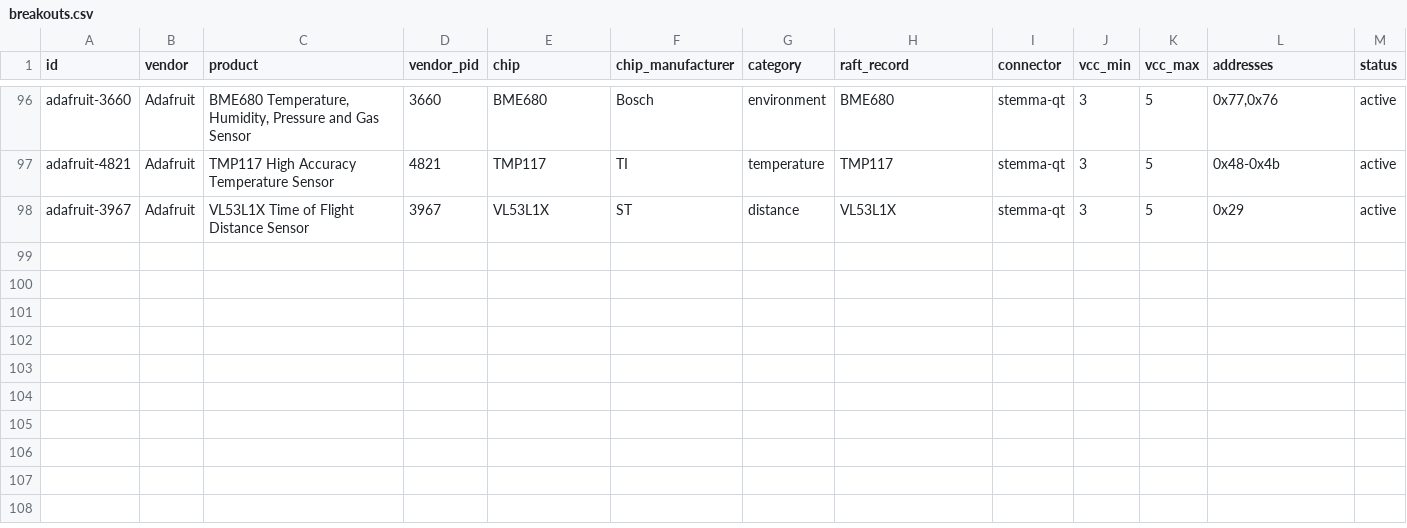
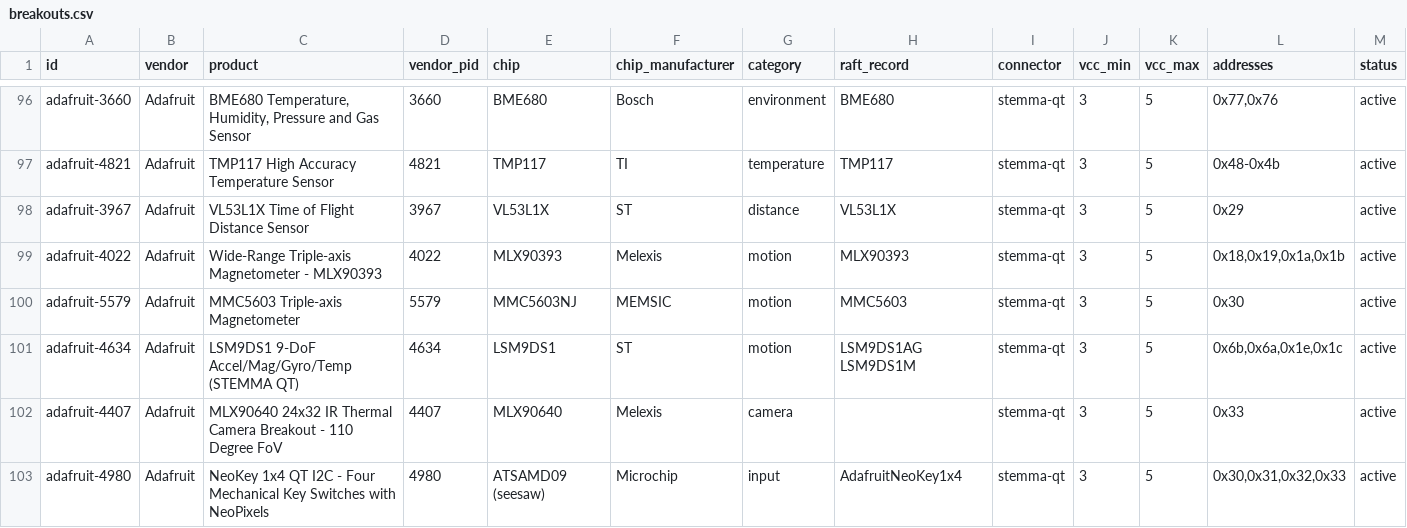
Before and after one commit to robdobsn/RaftCore, a CSV file: devtypes/breakouts/breakouts.csv, drawn as a sheet; only a part is shown, gaps mark what is left out; rows hold the shown columns only; the diff covers the shown part only; the diff names each change by its address in the sheet, - before the commit and + after, or states it on an @@ line.

```diff
--- a/devtypes/breakouts/breakouts.csv
+++ b/devtypes/breakouts/breakouts.csv
+row 99: adafruit-4022 | Adafruit | Wide-Range Triple-axis Magnetometer - MLX90393 | 4022 | MLX90393 | Melexis | motion | MLX90393 | stemma-qt | 3 | 5 | 0x18,0x19,0x1a,0x1b | active
+row 100: adafruit-5579 | Adafruit | MMC5603 Triple-axis Magnetometer | 5579 | MMC5603NJ | MEMSIC | motion | MMC5603 | stemma-qt | 3 | 5 | 0x30 | active
+row 101: adafruit-4634 | Adafruit | LSM9DS1 9-DoF Accel/Mag/Gyro/Temp (STEMMA QT) | 4634 | LSM9DS1 | ST | motion | LSM9DS1AG LSM9DS1M | stemma-qt | 3 | 5 | 0x6b,0x6a,0x1e,0x1c | active
+row 102: adafruit-4407 | Adafruit | MLX90640 24x32 IR Thermal Camera Breakout - 110 Degree FoV | 4407 | MLX90640 | Melexis | camera |  | stemma-qt | 3 | 5 | 0x33 | active
+row 103: adafruit-4980 | Adafruit | NeoKey 1x4 QT I2C - Four Mechanical Key Switches with NeoPixels | 4980 | ATSAMD09 (seesaw) | Microchip | input | AdafruitNeoKey1x4 | stemma-qt | 3 | 5 | 0x30,0x31,0x32,0x33 | active
```
Also changed, not shown: 4 added rows and 16 edited cells elsewhere in this file, 15 other files.
